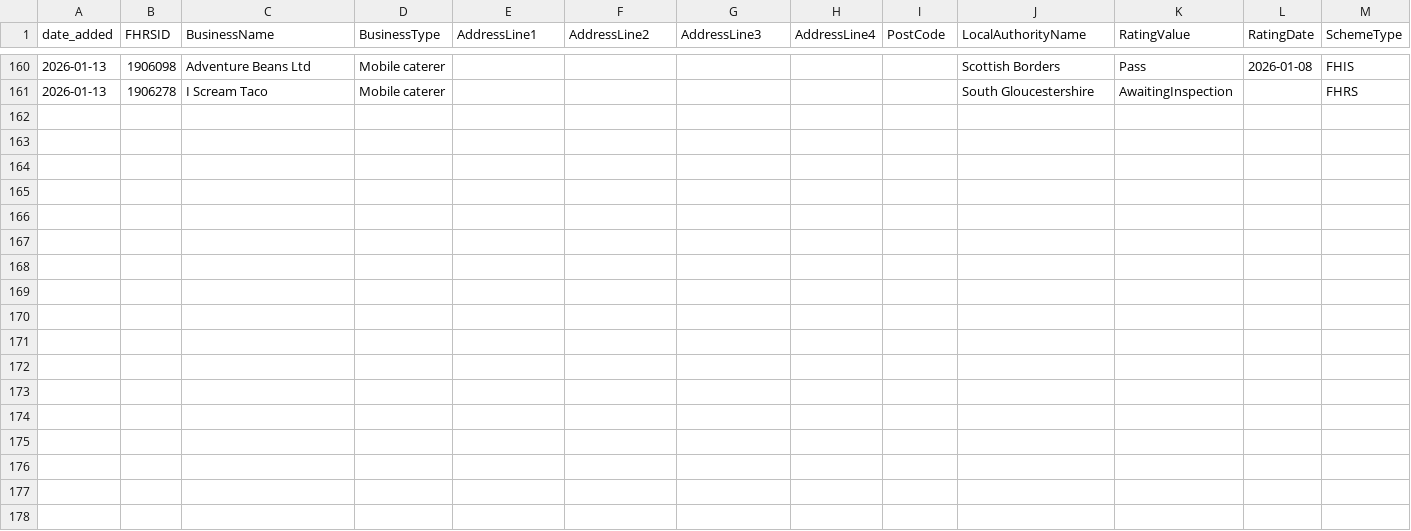
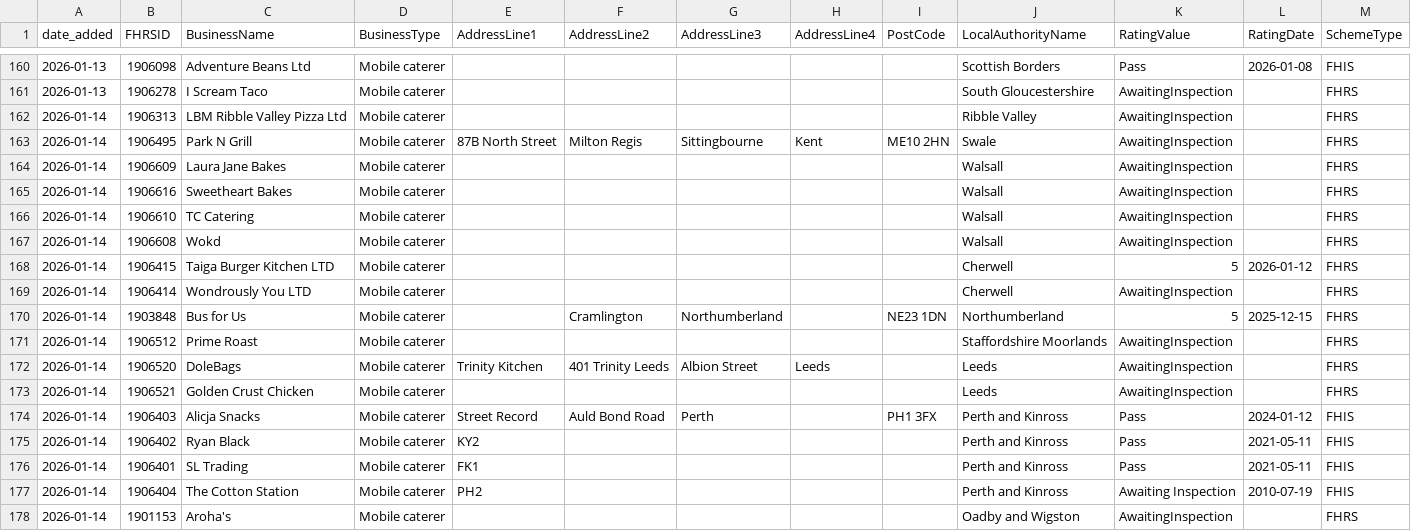
Before and after one commit to AP-Dev-Tools/independent-food-business-pulse, a CSV file: data/cumulative/MOBILE/2026-01.csv, drawn as a sheet; only a part is shown, gaps mark what is left out; rows hold the shown columns only; the diff names each change by its address in the sheet, - before the commit and + after, or states it on an @@ line.

```diff
--- a/data/cumulative/MOBILE/2026-01.csv
+++ b/data/cumulative/MOBILE/2026-01.csv
+row 162: 2026-01-14 | 1906313 | LBM Ribble Valley Pizza Ltd | Mobile caterer |  |  |  |  |  | Ribble Valley | AwaitingInspection |  | FHRS
+row 163: 2026-01-14 | 1906495 | Park N Grill | Mobile caterer | 87B North Street | Milton Regis | Sittingbourne | Kent | ME10 2HN | Swale | AwaitingInspection |  | FHRS
+row 164: 2026-01-14 | 1906609 | Laura Jane Bakes | Mobile caterer |  |  |  |  |  | Walsall | AwaitingInspection |  | FHRS
+row 165: 2026-01-14 | 1906616 | Sweetheart Bakes | Mobile caterer |  |  |  |  |  | Walsall | AwaitingInspection |  | FHRS
+row 166: 2026-01-14 | 1906610 | TC Catering | Mobile caterer |  |  |  |  |  | Walsall | AwaitingInspection |  | FHRS
+row 167: 2026-01-14 | 1906608 | Wokd | Mobile caterer |  |  |  |  |  | Walsall | AwaitingInspection |  | FHRS
+row 168: 2026-01-14 | 1906415 | Taiga Burger Kitchen LTD | Mobile caterer |  |  |  |  |  | Cherwell | 5 | 2026-01-12 | FHRS
+row 169: 2026-01-14 | 1906414 | Wondrously You LTD | Mobile caterer |  |  |  |  |  | Cherwell | AwaitingInspection |  | FHRS
+row 170: 2026-01-14 | 1903848 | Bus for Us | Mobile caterer |  | Cramlington | Northumberland |  | NE23 1DN | Northumberland | 5 | 2025-12-15 | FHRS
+row 171: 2026-01-14 | 1906512 | Prime Roast | Mobile caterer |  |  |  |  |  | Staffordshire Moorlands | AwaitingInspection |  | FHRS
+row 172: 2026-01-14 | 1906520 | DoleBags | Mobile caterer | Trinity Kitchen | 401 Trinity Leeds | Albion Street | Leeds |  | Leeds | AwaitingInspection |  | FHRS
+row 173: 2026-01-14 | 1906521 | Golden Crust Chicken | Mobile caterer |  |  |  |  |  | Leeds | AwaitingInspection |  | FHRS
+row 174: 2026-01-14 | 1906403 | Alicja Snacks | Mobile caterer | Street Record | Auld Bond Road | Perth |  | PH1 3FX | Perth and Kinross | Pass | 2024-01-12 | FHIS
+row 175: 2026-01-14 | 1906402 | Ryan Black | Mobile caterer | KY2 |  |  |  |  | Perth and Kinross | Pass | 2021-05-11 | FHIS
+row 176: 2026-01-14 | 1906401 | SL Trading | Mobile caterer | FK1 |  |  |  |  | Perth and Kinross | Pass | 2021-05-11 | FHIS
+row 177: 2026-01-14 | 1906404 | The Cotton Station | Mobile caterer | PH2 |  |  |  |  | Perth and Kinross | Awaiting Inspection | 2010-07-19 | FHIS
+row 178: 2026-01-14 | 1901153 | Aroha's | Mobile caterer |  |  |  |  |  | Oadby and Wigston | AwaitingInspection |  | FHRS
```
Also changed, not shown: data/cumulative/HOTEL/2026-01.csv, data/cumulative/PUB_BAR/2026-01.csv, 11 other files.
